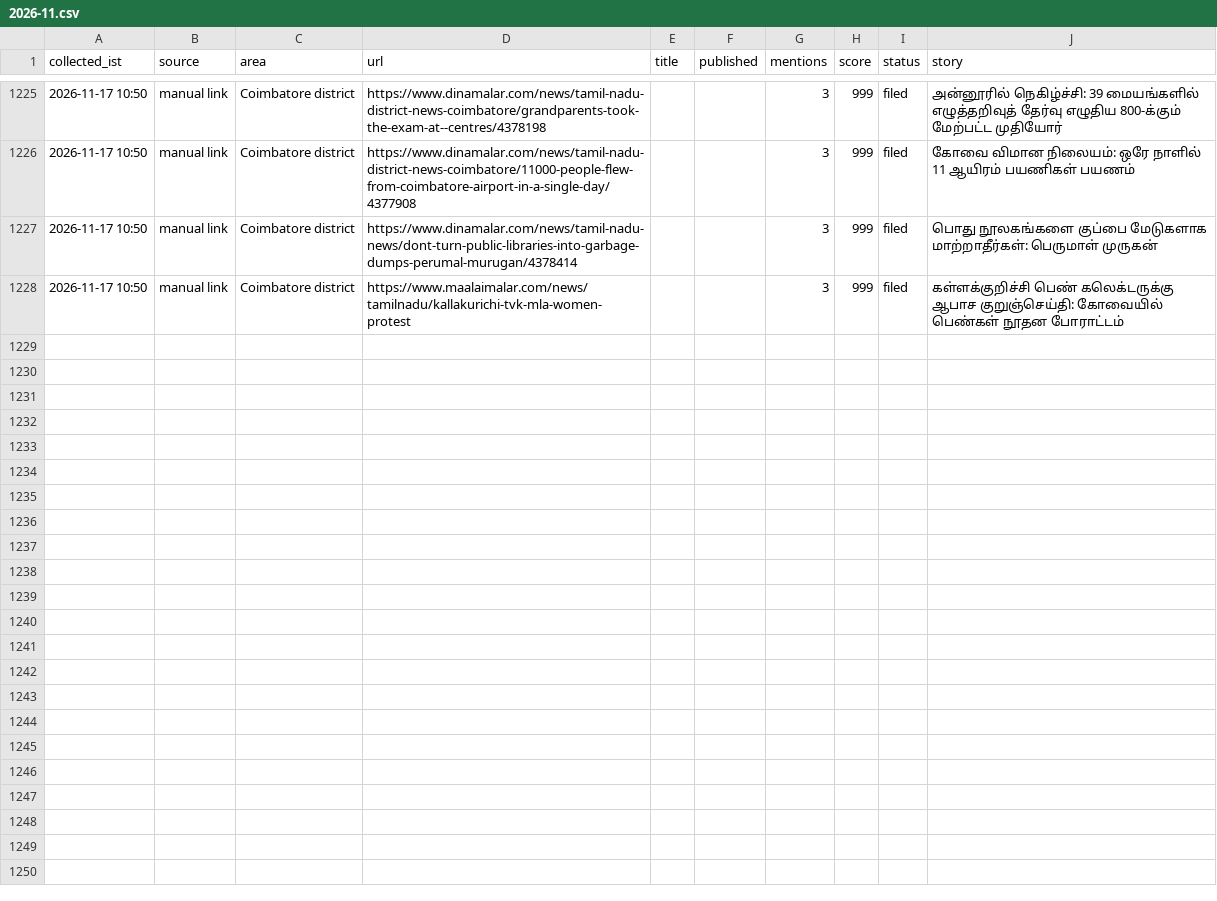
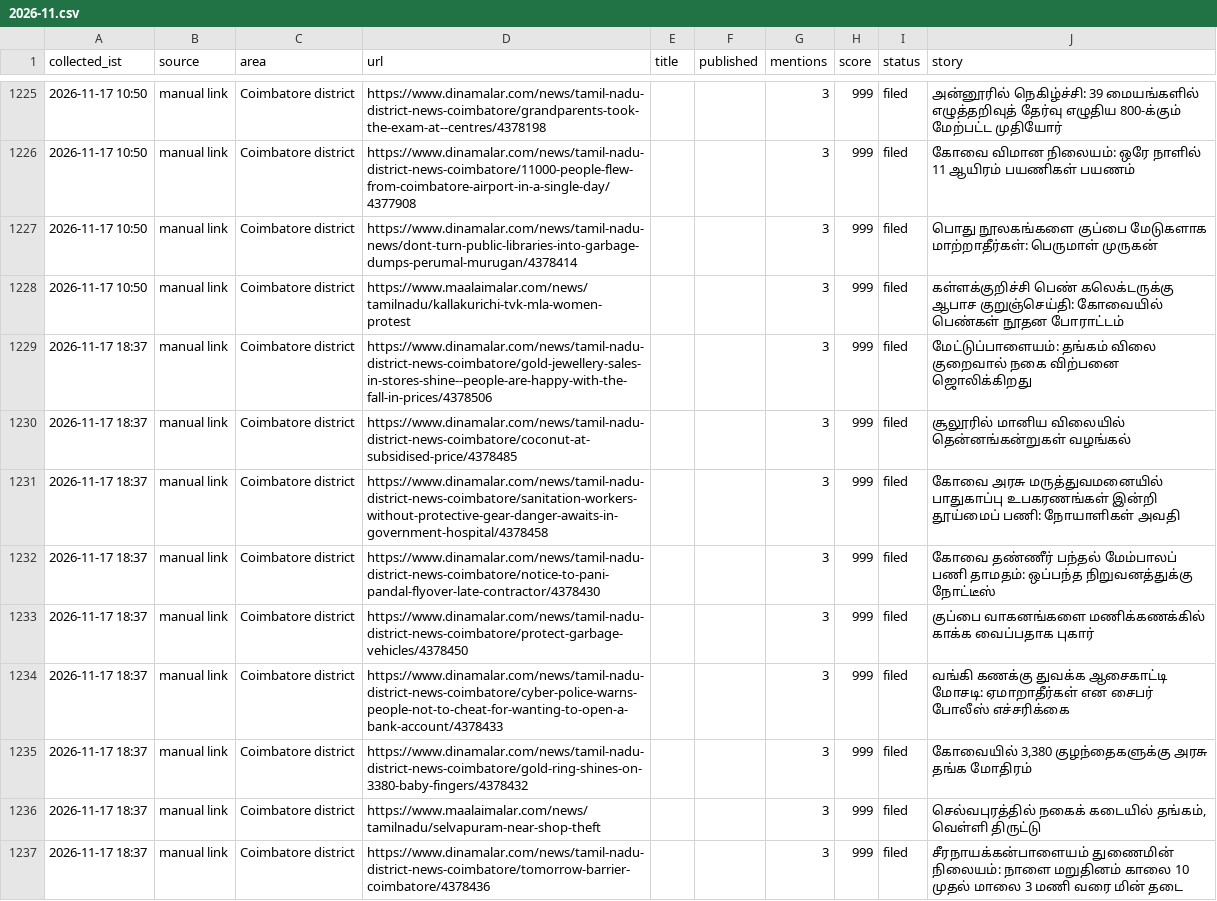
Before and after one commit to news360-tn/coimbatore360-autopost, a CSV file: research_free/archive/2026-11.csv, drawn as a sheet; only a part is shown, gaps mark what is left out; the diff names each change by its address in the sheet, - before the commit and + after, or states it on an @@ line.

```diff
--- a/research_free/archive/2026-11.csv
+++ b/research_free/archive/2026-11.csv
+row 1229: 2026-11-17 18:37 | manual link | Coimbatore district | https://www.dinamalar.com/news/tamil-nadu-district-news-coimbatore/gold-jewellery-sales-in-stores-shine--people-are-happy-with-the-fall-in-prices/4378506 |  |  | 3 | 999 | filed | மேட்டுப்பாளையம்: தங்கம் விலை குறைவால் நகை விற்பனை ஜொலிக்கிறது
+row 1230: 2026-11-17 18:37 | manual link | Coimbatore district | https://www.dinamalar.com/news/tamil-nadu-district-news-coimbatore/coconut-at-subsidised-price/4378485 |  |  | 3 | 999 | filed | சூலூரில் மானிய விலையில் தென்னங்கன்றுகள் வழங்கல்
+row 1231: 2026-11-17 18:37 | manual link | Coimbatore district | https://www.dinamalar.com/news/tamil-nadu-district-news-coimbatore/sanitation-workers-without-protective-gear-danger-awaits-in-government-hospital/4378458 |  |  | 3 | 999 | filed | கோவை அரசு மருத்துவமனையில் பாதுகாப்பு உபகரணங்கள் இன்றி தூய்மைப் பணி: நோயாளிகள் அவதி
+row 1232: 2026-11-17 18:37 | manual link | Coimbatore district | https://www.dinamalar.com/news/tamil-nadu-district-news-coimbatore/notice-to-pani-pandal-flyover-late-contractor/4378430 |  |  | 3 | 999 | filed | கோவை தண்ணீர் பந்தல் மேம்பாலப் பணி தாமதம்: ஒப்பந்த நிறுவனத்துக்கு நோட்டீஸ்
+row 1233: 2026-11-17 18:37 | manual link | Coimbatore district | https://www.dinamalar.com/news/tamil-nadu-district-news-coimbatore/protect-garbage-vehicles/4378450 |  |  | 3 | 999 | filed | குப்பை வாகனங்களை மணிக்கணக்கில் காக்க வைப்பதாக புகார்
+row 1234: 2026-11-17 18:37 | manual link | Coimbatore district | https://www.dinamalar.com/news/tamil-nadu-district-news-coimbatore/cyber-police-warns-people-not-to-cheat-for-wanting-to-open-a-bank-account/4378433 |  |  | 3 | 999 | filed | வங்கி கணக்கு துவக்க ஆசைகாட்டி மோசடி: ஏமாறாதீர்கள் என சைபர் போலீஸ் எச்சரிக்கை
+row 1235: 2026-11-17 18:37 | manual link | Coimbatore district | https://www.dinamalar.com/news/tamil-nadu-district-news-coimbatore/gold-ring-shines-on-3380-baby-fingers/4378432 |  |  | 3 | 999 | filed | கோவையில் 3,380 குழந்தைகளுக்கு அரசு தங்க மோதிரம்
+row 1236: 2026-11-17 18:37 | manual link | Coimbatore district | https://www.maalaimalar.com/news/tamilnadu/selvapuram-near-shop-theft |  |  | 3 | 999 | filed | செல்வபுரத்தில் நகைக் கடையில் தங்கம், வெள்ளி திருட்டு
+row 1237: 2026-11-17 18:37 | manual link | Coimbatore district | https://www.dinamalar.com/news/tamil-nadu-district-news-coimbatore/tomorrow-barrier-coimbatore/4378436 |  |  | 3 | 999 | filed | சீரநாயக்கன்பாளையம் துணைமின் நிலையம்: நாளை மறுதினம் காலை 10 முதல் மாலை 3 மணி வரை மின் தடை
```
Also changed, not shown: 6 other files.
